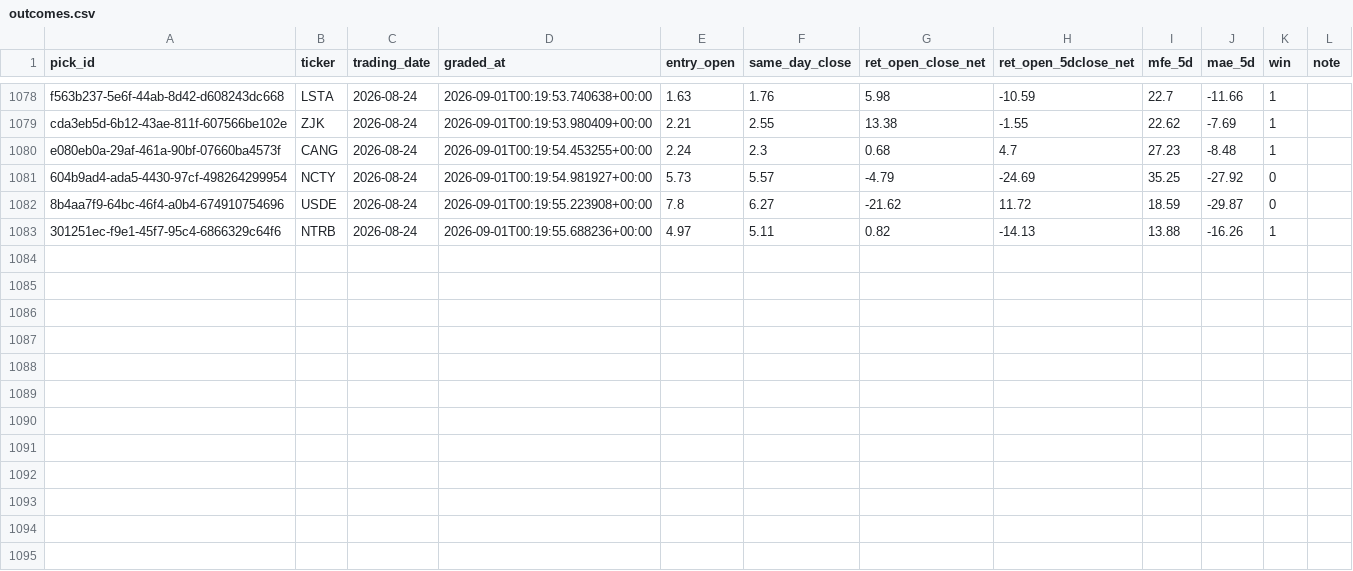
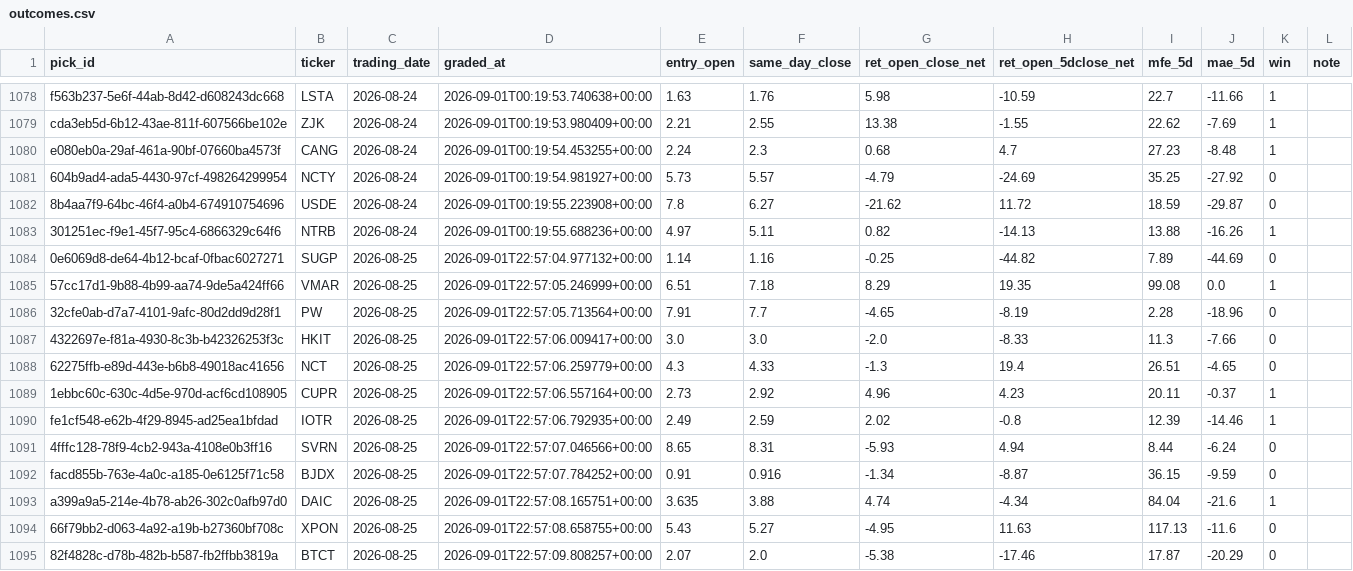
Before and after one commit to joshldavis/ThePickLog, a CSV file: outcomes.csv, drawn as a sheet; only a part is shown, gaps mark what is left out.

Commit message:
data: grade 2026-09-01

```diff
--- a/outcomes.csv
+++ b/outcomes.csv
@@ -1083 +1083,13 @@ e080eb0a-29af-461a-90bf-07660ba4573f,CANG,2026-08-24,2026-09-01T00:19:54.453255+
 301251ec-f9e1-45f7-95c4-6866329c64f6,NTRB,2026-08-24,2026-09-01T00:19:55.688236+00:00,4.97,5.11,0.82,-14.13,13.88,-16.26,1,
+0e6069d8-de64-4b12-bcaf-0fbac6027271,SUGP,2026-08-25,2026-09-01T22:57:04.977132+00:00,1.14,1.16,-0.25,-44.82,7.89,-44.69,0,
+57cc17d1-9b88-4b99-aa74-9de5a424ff66,VMAR,2026-08-25,2026-09-01T22:57:05.246999+00:00,6.51,7.18,8.29,19.35,99.08,0.0,1,
+32cfe0ab-d7a7-4101-9afc-80d2dd9d28f1,PW,2026-08-25,2026-09-01T22:57:05.713564+00:00,7.91,7.7,-4.65,-8.19,2.28,-18.96,0,
+4322697e-f81a-4930-8c3b-b42326253f3c,HKIT,2026-08-25,2026-09-01T22:57:06.009417+00:00,3.0,3.0,-2.0,-8.33,11.3,-7.66,0,
+62275ffb-e89d-443e-b6b8-49018ac41656,NCT,2026-08-25,2026-09-01T22:57:06.259779+00:00,4.3,4.33,-1.3,19.4,26.51,-4.65,0,
+1ebbc60c-630c-4d5e-970d-acf6cd108905,CUPR,2026-08-25,2026-09-01T22:57:06.557164+00:00,2.73,2.92,4.96,4.23,20.11,-0.37,1,
+fe1cf548-e62b-4f29-8945-ad25ea1bfdad,IOTR,2026-08-25,2026-09-01T22:57:06.792935+00:00,2.49,2.59,2.02,-0.8,12.39,-14.46,1,
+4fffc128-78f9-4cb2-943a-4108e0b3ff16,SVRN,2026-08-25,2026-09-01T22:57:07.046566+00:00,8.65,8.31,-5.93,4.94,8.44,-6.24,0,
+facd855b-763e-4a0c-a185-0e6125f71c58,BJDX,2026-08-25,2026-09-01T22:57:07.784252+00:00,0.91,0.916,-1.34,-8.87,36.15,-9.59,0,
+a399a9a5-214e-4b78-ab26-302c0afb97d0,DAIC,2026-08-25,2026-09-01T22:57:08.165751+00:00,3.635,3.88,4.74,-4.34,84.04,-21.6,1,
+66f79bb2-d063-4a92-a19b-b27360bf708c,XPON,2026-08-25,2026-09-01T22:57:08.658755+00:00,5.43,5.27,-4.95,11.63,117.13,-11.6,0,
+82f4828c-d78b-482b-b587-fb2ffbb3819a,BTCT,2026-08-25,2026-09-01T22:57:09.808257+00:00,2.07,2.0,-5.38,-17.46,17.87,-20.29,0,
```
Also changed, not shown: control_outcomes.csv, experiments/EXP03-MACD-outcomes.csv, 10 other files.
